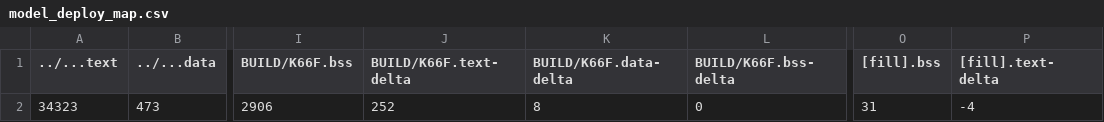
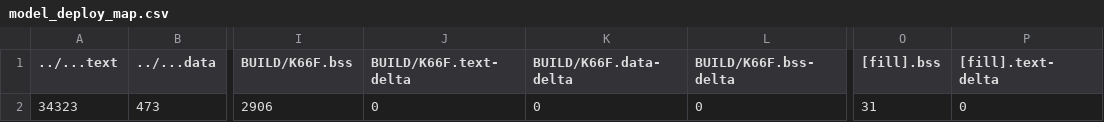
Before and after one commit to yukaii2019/mbed07, a CSV file: src/model_deploy/BUILD/K66F/GCC_ARM-TFLITE/model_deploy_map.csv, drawn as a sheet; only a part is shown, gaps mark what is left out; the diff names each change by its address in the sheet, - before the commit and + after, or states it on an @@ line.

Commit message:
data2 0.8 0.1

```diff
--- a/src/model_deploy/BUILD/K66F/GCC_ARM-TFLITE/model_deploy_map.csv
+++ b/src/model_deploy/BUILD/K66F/GCC_ARM-TFLITE/model_deploy_map.csv
-J2 (BUILD/K66F.text-delta): 252
+J2 (BUILD/K66F.text-delta): 0
-K2 (BUILD/K66F.data-delta): 8
+K2 (BUILD/K66F.data-delta): 0
-P2 ([fill].text-delta): -4
+P2 ([fill].text-delta): 0
```
Also changed, not shown: 8 other files.
